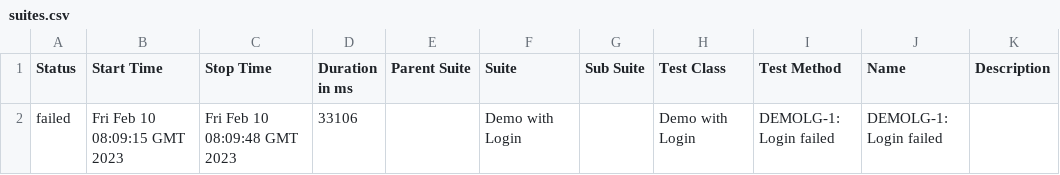
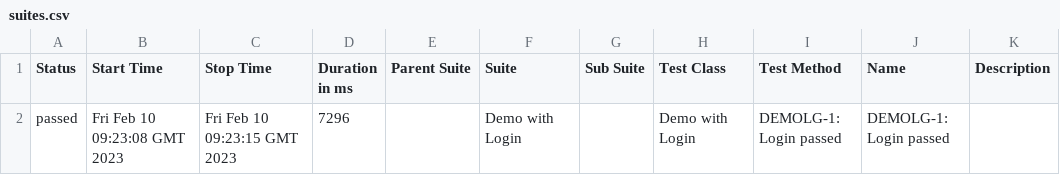
Before and after one commit to khoanhuynh-evizi/dashboard-demo, a CSV file: data/suites.csv, drawn as a sheet.

```diff
--- a/data/suites.csv
+++ b/data/suites.csv
@@ -1,2 +1,2 @@
 "Status","Start Time","Stop Time","Duration in ms","Parent Suite","Suite","Sub Suite","Test Class","Test Method","Name","Description"
-"failed","Fri Feb 10 08:09:15 GMT 2023","Fri Feb 10 08:09:48 GMT 2023","33106","","Demo with Login","","Demo with Login","DEMOLG-1: Login failed","DEMOLG-1: Login failed",""
+"passed","Fri Feb 10 09:23:08 GMT 2023","Fri Feb 10 09:23:15 GMT 2023","7296","","Demo with Login","","Demo with Login","DEMOLG-1: Login passed","DEMOLG-1: Login passed",""
```
Also changed, not shown: 28 other files.
